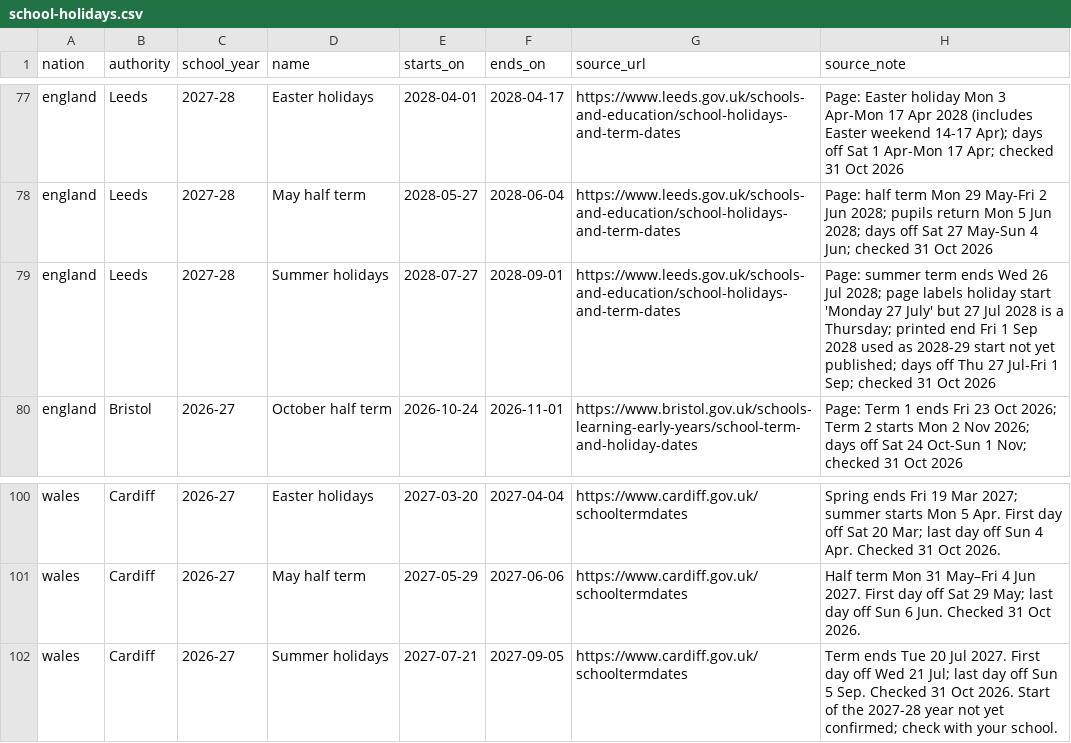
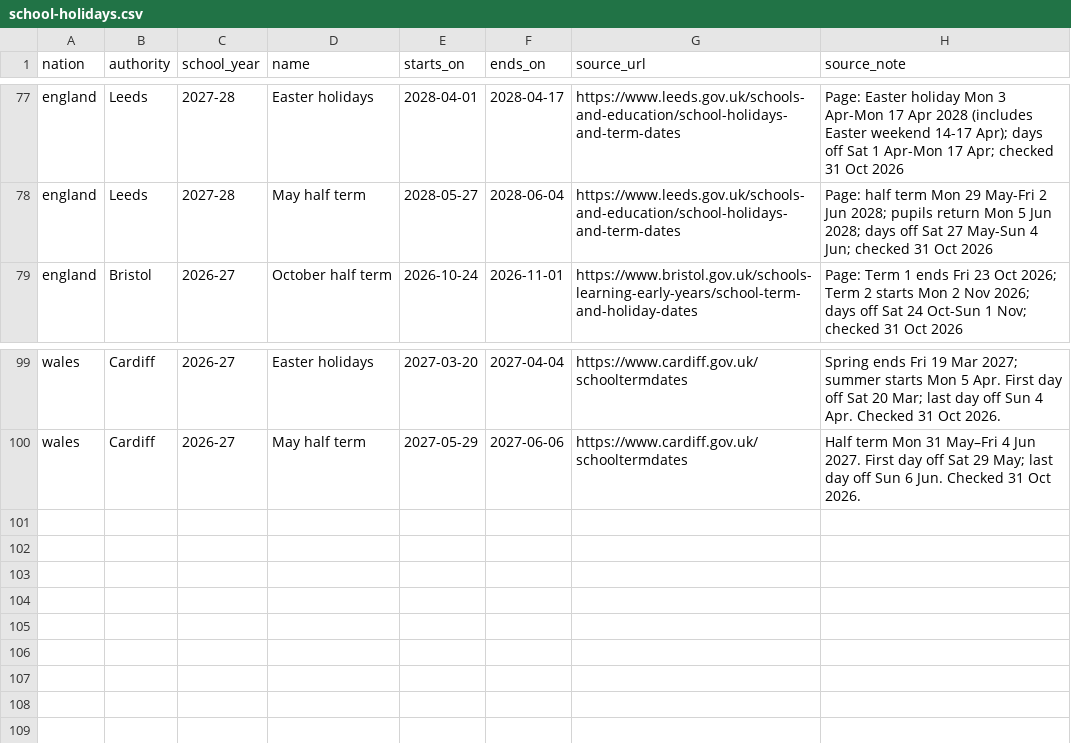
Before and after one commit to DanceOnVibes/truevsad, a CSV file: data/school-holidays/school-holidays.csv, drawn as a sheet; only a part is shown, gaps mark what is left out.

```diff
--- a/data/school-holidays/school-holidays.csv
+++ b/data/school-holidays/school-holidays.csv
@@ -78,3 +78,2 @@ england,Leeds,2027-28,Easter holidays,2028-04-01,2028-04-17,https://www.leeds.go
 england,Leeds,2027-28,May half term,2028-05-27,2028-06-04,https://www.leeds.gov.uk/schools-and-education/school-holidays-and-term-dates,Page: half term Mon 29 May-Fri 2 Jun 2028; pupils return Mon 5 Jun 2028; days off Sat 27 May-Sun 4 Jun; checked 31 Oct 2026
-england,Leeds,2027-28,Summer holidays,2028-07-27,2028-09-01,https://www.leeds.gov.uk/schools-and-education/school-holidays-and-term-dates,Page: summer term ends Wed 26 Jul 2028; page labels holiday start 'Monday 27 July' but 27 Jul 2028 is a Thursday; printed end Fri 1 Sep 2028 used as 2028-29 start not yet published; days off Thu 27 Jul-Fri 1 Sep; checked 31 Oct 2026
 england,Bristol,2026-27,October half term,2026-10-24,2026-11-01,https://www.bristol.gov.uk/schools-learning-early-years/school-term-and-holiday-dates,Page: Term 1 ends Fri 23 Oct 2026; Term 2 starts Mon 2 Nov 2026; days off Sat 24 Oct-Sun 1 Nov; checked 31 Oct 2026
@@ -101,2 +100 @@ wales,Cardiff,2026-27,Easter holidays,2027-03-20,2027-04-04,https://www.cardiff.
 wales,Cardiff,2026-27,May half term,2027-05-29,2027-06-06,https://www.cardiff.gov.uk/schooltermdates,Half term Mon 31 May–Fri 4 Jun 2027. First day off Sat 29 May; last day off Sun 6 Jun. Checked 31 Oct 2026.
-wales,Cardiff,2026-27,Summer holidays,2027-07-21,2027-09-05,https://www.cardiff.gov.uk/schooltermdates,Term ends Tue 20 Jul 2027. First day off Wed 21 Jul; last day off Sun 5 Sep. Checked 31 Oct 2026. Start of the 2027-28 year not yet confirmed; check with your school.
```
Also changed, not shown: 2 other files.
